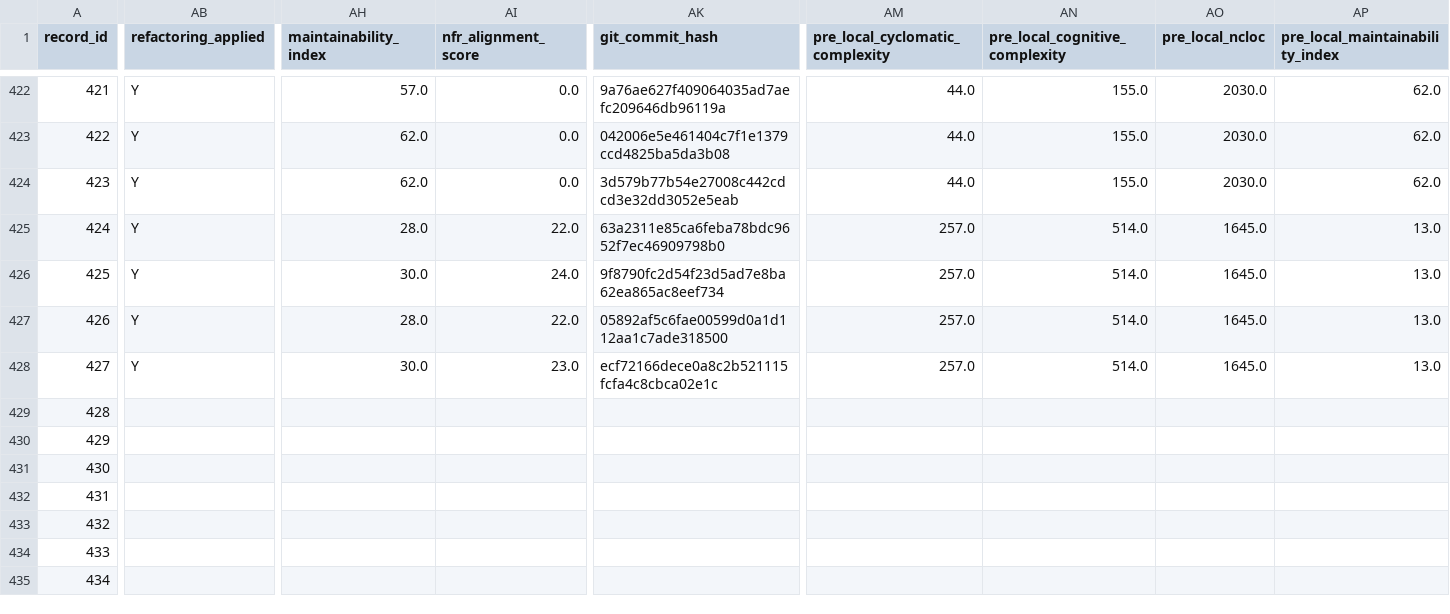
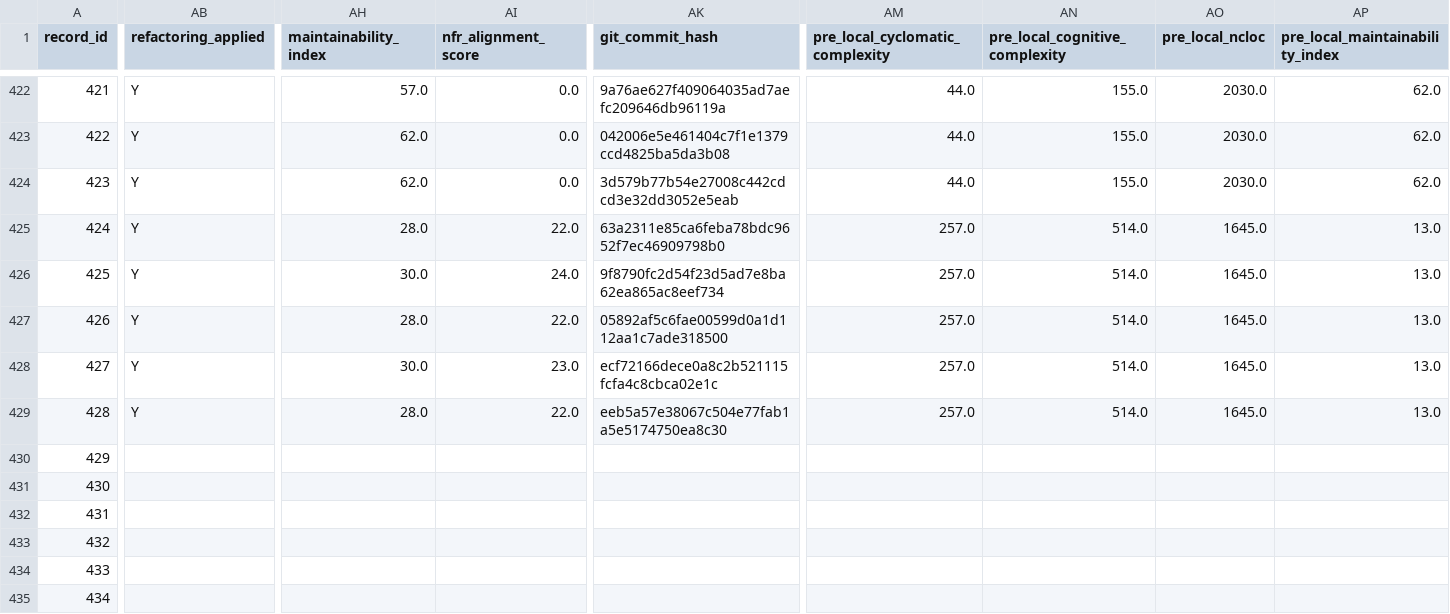
Before and after one commit to dhillii/reducing-technical-debt-praxis-experiment, a CSV file: data/unified_experimental_dataset_shell.csv, drawn as a sheet; only a part is shown, gaps mark what is left out; the diff covers the shown part only; the diff names each change by its address in the sheet, - before the commit and + after, or states it on an @@ line.

Commit message:
File 0047 | eslint | nfr_enriched | Run 3
Commit metadata (YAML-style header):
---
record_id: 429
file_id: 47
project_name: eslint
file_name: indent.js
condition: nfr_enriched
run_number: 3
llm_model: claude-sonnet-4-6
llm_temperature: 0.0
prompt_tokens: 21313
completion_tokens: 14437
total_tokens: 35750
timestamp: 2026-03-25T22:42:46.999088Z
---

Refactored code for indent.js addressing SonarCloud issues.
Pre-refactoring CC: 277

Code path: conditions/nfr_enriched/file_0047/run_3.js

```diff
--- a/data/unified_experimental_dataset_shell.csv
+++ b/data/unified_experimental_dataset_shell.csv
-AB429 (refactoring_applied): (empty)
+AB429 (refactoring_applied): Y
-AH429 (maintainability_index): (empty)
+AH429 (maintainability_index): 28.0
-AI429 (nfr_alignment_score): (empty)
+AI429 (nfr_alignment_score): 22.0
-AK429 (git_commit_hash): (empty)
+AK429 (git_commit_hash): eeb5a57e38067c504e77fab1a5e5174750ea8c30
-AM429 (pre_local_cyclomatic_complexity): (empty)
+AM429 (pre_local_cyclomatic_complexity): 257.0
-AN429 (pre_local_cognitive_complexity): (empty)
+AN429 (pre_local_cognitive_complexity): 514.0
-AO429 (pre_local_ncloc): (empty)
+AO429 (pre_local_ncloc): 1645.0
-AP429 (pre_local_maintainability_index): (empty)
+AP429 (pre_local_maintainability_index): 13.0
```
Also changed, not shown: 8 edited cells elsewhere in this file, 1 other file.
